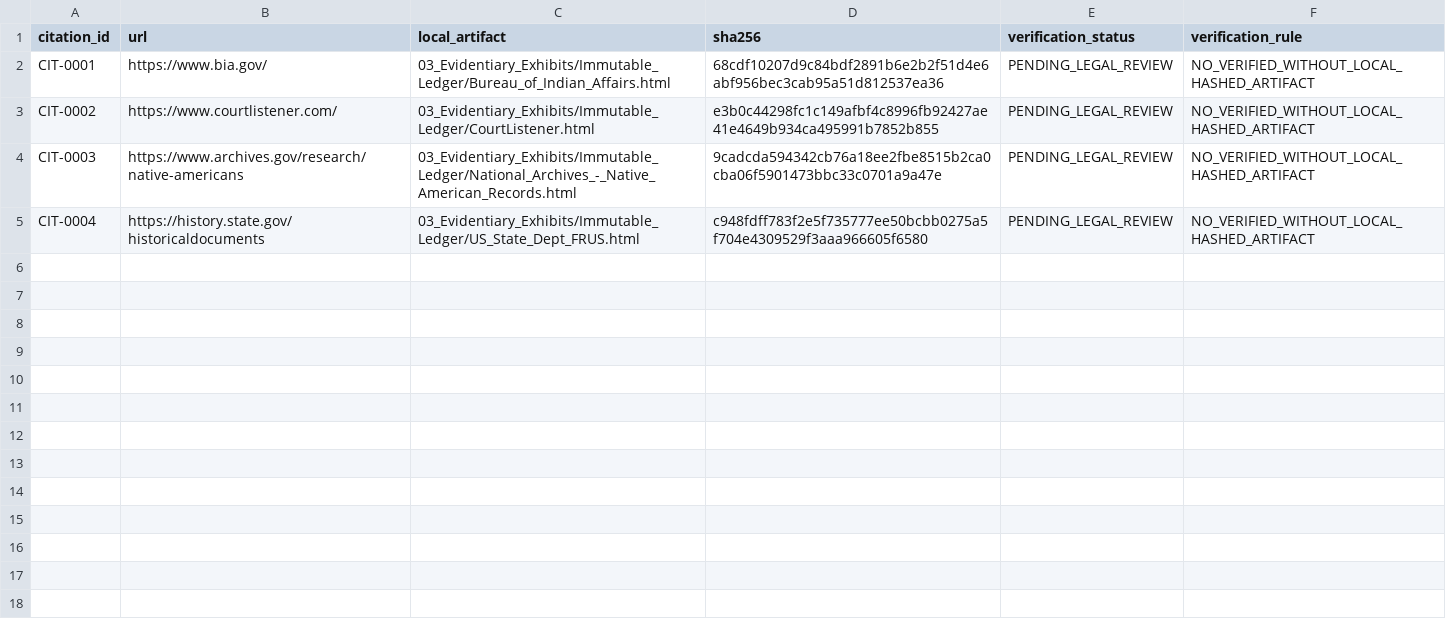
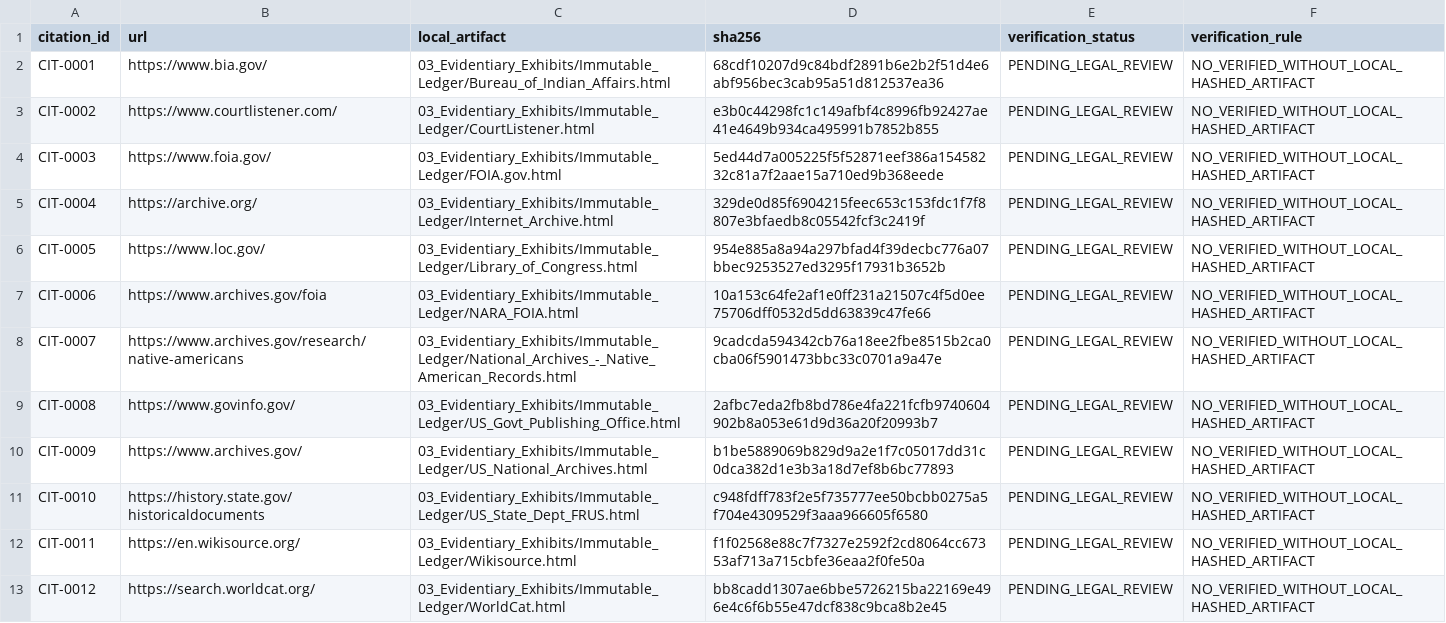
Before and after one commit to GlobalRestitutionAlliance/turtle-island-us-ak-native-village-of-diomede-aka-inalik-master-litigation, a CSV file: 03_Evidentiary_Exhibits/CITATION_INDEX.csv, drawn as a sheet.

Commit message:
Batch 2b: harvest expanded sources, citations, manifests

```diff
--- a/03_Evidentiary_Exhibits/CITATION_INDEX.csv
+++ b/03_Evidentiary_Exhibits/CITATION_INDEX.csv
@@ -3,3 +3,11 @@ CIT-0001,https://www.bia.gov/,03_Evidentiary_Exhibits/Immutable_Ledger/Bureau_of
 CIT-0002,https://www.courtlistener.com/,03_Evidentiary_Exhibits/Immutable_Ledger/CourtListener.html,e3b0c44298fc1c149afbf4c8996fb92427ae41e4649b934ca495991b7852b855,PENDING_LEGAL_REVIEW,NO_VERIFIED_WITHOUT_LOCAL_HASHED_ARTIFACT
-CIT-0003,https://www.archives.gov/research/native-americans,03_Evidentiary_Exhibits/Immutable_Ledger/National_Archives_-_Native_American_Records.html,9cadcda594342cb76a18ee2fbe8515b2ca0cba06f5901473bbc33c0701a9a47e,PENDING_LEGAL_REVIEW,NO_VERIFIED_WITHOUT_LOCAL_HASHED_ARTIFACT
-CIT-0004,https://history.state.gov/historicaldocuments,03_Evidentiary_Exhibits/Immutable_Ledger/US_State_Dept_FRUS.html,c948fdff783f2e5f735777ee50bcbb0275a5f704e4309529f3aaa966605f6580,PENDING_LEGAL_REVIEW,NO_VERIFIED_WITHOUT_LOCAL_HASHED_ARTIFACT
+CIT-0003,https://www.foia.gov/,03_Evidentiary_Exhibits/Immutable_Ledger/FOIA.gov.html,5ed44d7a005225f5f52871eef386a15458232c81a7f2aae15a710ed9b368eede,PENDING_LEGAL_REVIEW,NO_VERIFIED_WITHOUT_LOCAL_HASHED_ARTIFACT
+CIT-0004,https://archive.org/,03_Evidentiary_Exhibits/Immutable_Ledger/Internet_Archive.html,329de0d85f6904215feec653c153fdc1f7f8807e3bfaedb8c05542fcf3c2419f,PENDING_LEGAL_REVIEW,NO_VERIFIED_WITHOUT_LOCAL_HASHED_ARTIFACT
+CIT-0005,https://www.loc.gov/,03_Evidentiary_Exhibits/Immutable_Ledger/Library_of_Congress.html,954e885a8a94a297bfad4f39decbc776a07bbec9253527ed3295f17931b3652b,PENDING_LEGAL_REVIEW,NO_VERIFIED_WITHOUT_LOCAL_HASHED_ARTIFACT
+CIT-0006,https://www.archives.gov/foia,03_Evidentiary_Exhibits/Immutable_Ledger/NARA_FOIA.html,10a153c64fe2af1e0ff231a21507c4f5d0ee75706dff0532d5dd63839c47fe66,PENDING_LEGAL_REVIEW,NO_VERIFIED_WITHOUT_LOCAL_HASHED_ARTIFACT
+CIT-0007,https://www.archives.gov/research/native-americans,03_Evidentiary_Exhibits/Immutable_Ledger/National_Archives_-_Native_American_Records.html,9cadcda594342cb76a18ee2fbe8515b2ca0cba06f5901473bbc33c0701a9a47e,PENDING_LEGAL_REVIEW,NO_VERIFIED_WITHOUT_LOCAL_HASHED_ARTIFACT
+CIT-0008,https://www.govinfo.gov/,03_Evidentiary_Exhibits/Immutable_Ledger/US_Govt_Publishing_Office.html,2afbc7eda2fb8bd786e4fa221fcfb9740604902b8a053e61d9d36a20f20993b7,PENDING_LEGAL_REVIEW,NO_VERIFIED_WITHOUT_LOCAL_HASHED_ARTIFACT
+CIT-0009,https://www.archives.gov/,03_Evidentiary_Exhibits/Immutable_Ledger/US_National_Archives.html,b1be5889069b829d9a2e1f7c05017dd31c0dca382d1e3b3a18d7ef8b6bc77893,PENDING_LEGAL_REVIEW,NO_VERIFIED_WITHOUT_LOCAL_HASHED_ARTIFACT
+CIT-0010,https://history.state.gov/historicaldocuments,03_Evidentiary_Exhibits/Immutable_Ledger/US_State_Dept_FRUS.html,c948fdff783f2e5f735777ee50bcbb0275a5f704e4309529f3aaa966605f6580,PENDING_LEGAL_REVIEW,NO_VERIFIED_WITHOUT_LOCAL_HASHED_ARTIFACT
+CIT-0011,https://en.wikisource.org/,03_Evidentiary_Exhibits/Immutable_Ledger/Wikisource.html,f1f02568e88c7f7327e2592f2cd8064cc67353af713a715cbfe36eaa2f0fe50a,PENDING_LEGAL_REVIEW,NO_VERIFIED_WITHOUT_LOCAL_HASHED_ARTIFACT
+CIT-0012,https://search.worldcat.org/,03_Evidentiary_Exhibits/Immutable_Ledger/WorldCat.html,bb8cadd1307ae6bbe5726215ba22169e496e4c6f6b55e47dcf838c9bca8b2e45,PENDING_LEGAL_REVIEW,NO_VERIFIED_WITHOUT_LOCAL_HASHED_ARTIFACT
```
Also changed, not shown: 32 other files.
